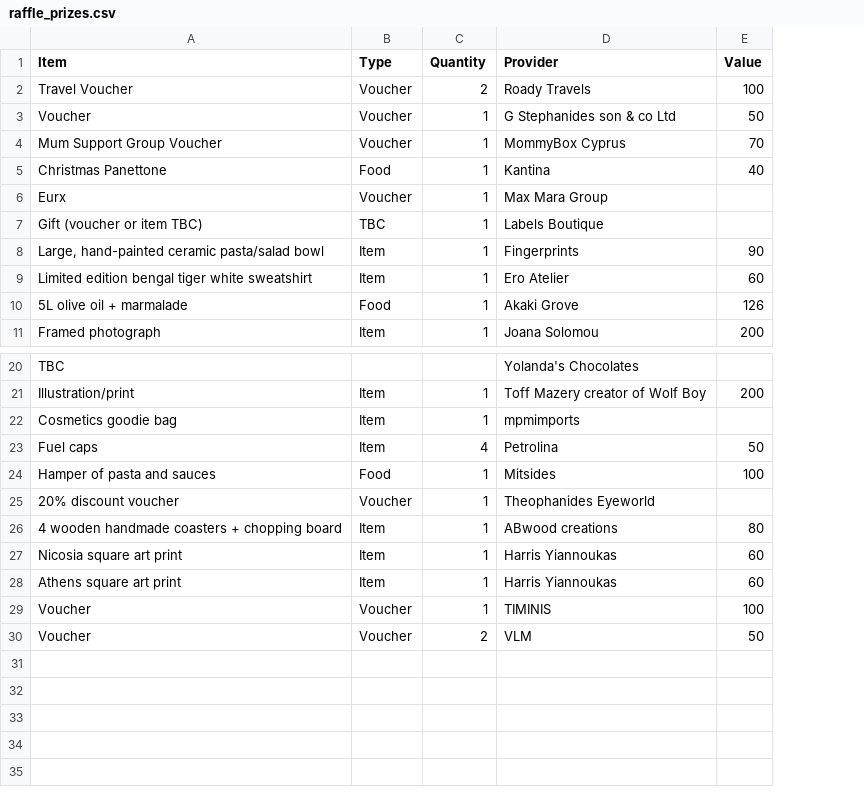
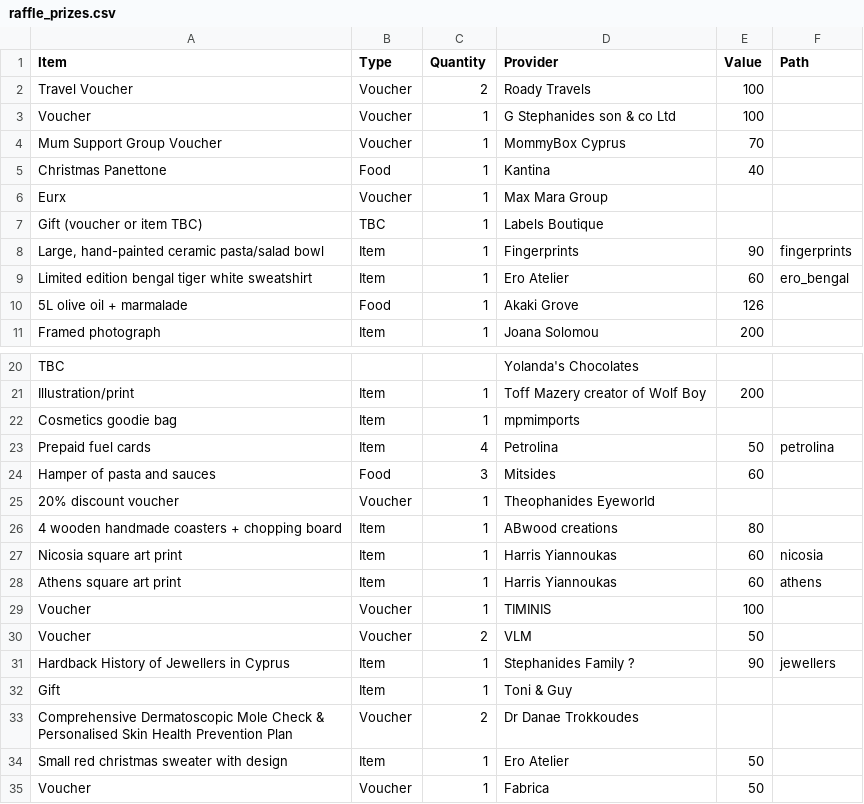
Before and after one commit to AnachronisticTech/jussa-raffle, a CSV file: resources/raffle_prizes.csv, drawn as a sheet; only a part is shown, gaps mark what is left out; the diff names each change by its address in the sheet, - before the commit and + after, or states it on an @@ line.

Commit message:
Updated item card with logos, links, and image carousel

```diff
--- a/resources/raffle_prizes.csv
+++ b/resources/raffle_prizes.csv
+column F (Path), rows 8-9: fingerprints | ero_bengal; rows 23-28: petrolina |  |  |  | nicosia | athens
-E3 (Value): 50
+E3 (Value): 100
-A23 (Item): Fuel caps
+A23 (Item): Prepaid fuel cards
-C24 (Quantity): 1
+C24 (Quantity): 3
-E24 (Value): 100
+E24 (Value): 60
+row 31: Hardback History of Jewellers in Cyprus | Item | 1 | Stephanides Family ? | 90 | jewellers
+row 32: Gift | Item | 1 | Toni & Guy
+row 33: Comprehensive Dermatoscopic Mole Check & Personalised Skin Health Prevention Plan | Voucher | 2 | Dr Danae Trokkoudes
+row 34: Small red christmas sweater with design | Item | 1 | Ero Atelier | 50
+row 35: Voucher | Voucher | 1 | Fabrica | 50
```
Also changed, not shown: 13 other files.
